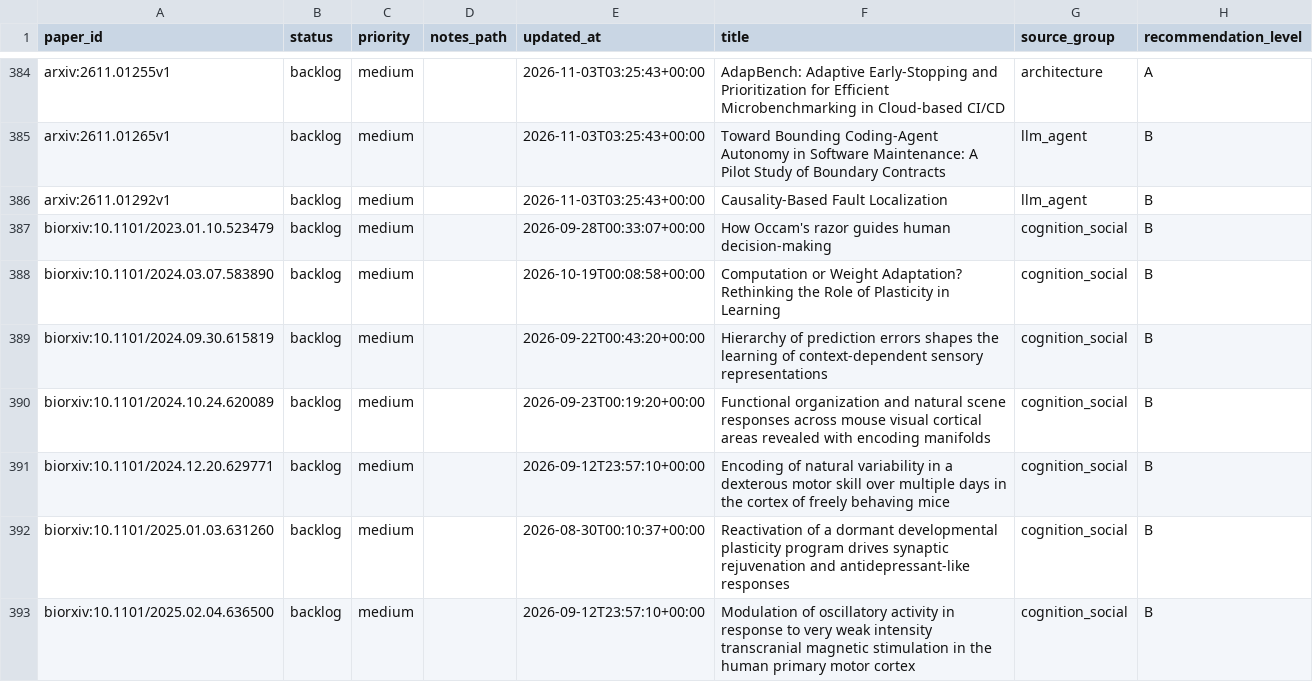
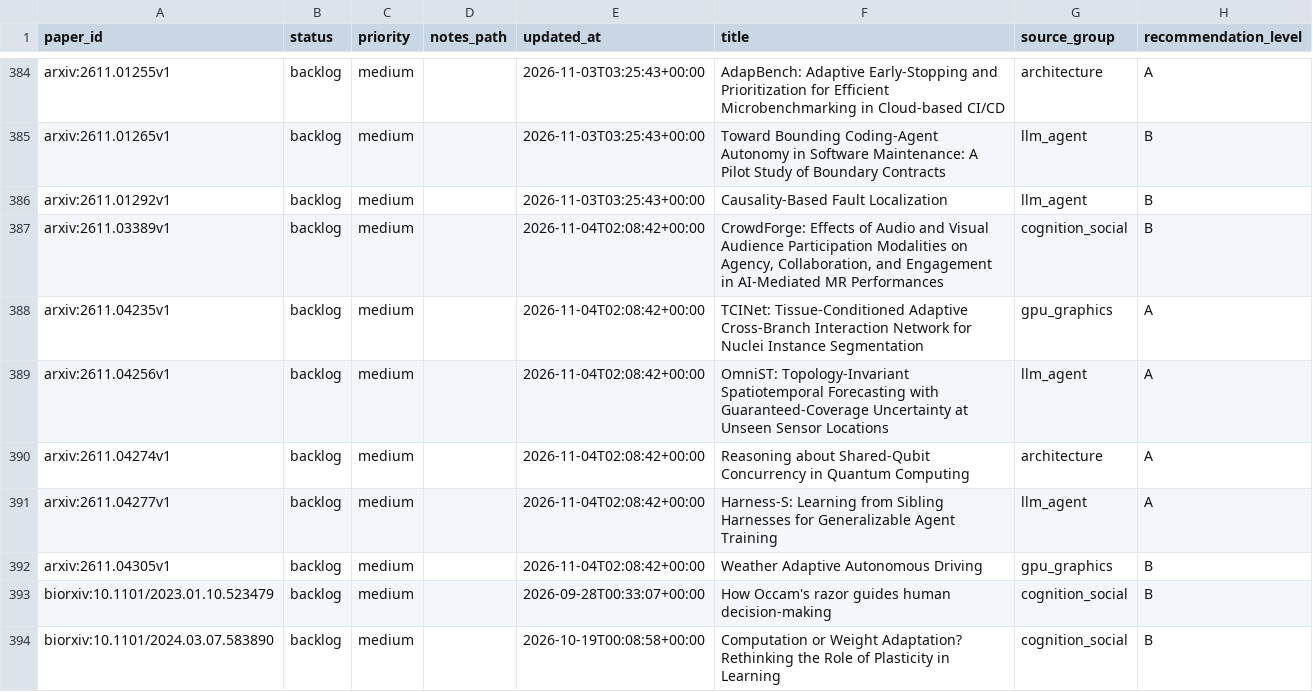
Before and after one commit to JayeCheng/paper-learning-system, a CSV file: data/exports/reading_status.csv, drawn as a sheet; only a part is shown, gaps mark what is left out; the shorter side is filled out with more unchanged rows.

```diff
--- a/data/exports/reading_status.csv
+++ b/data/exports/reading_status.csv
@@ -386,2 +386,8 @@ arxiv:2611.01265v1,backlog,medium,,2026-11-03T03:25:43+00:00,Toward Bounding Cod
 arxiv:2611.01292v1,backlog,medium,,2026-11-03T03:25:43+00:00,Causality-Based Fault Localization,llm_agent,B
+arxiv:2611.03389v1,backlog,medium,,2026-11-04T02:08:42+00:00,"CrowdForge: Effects of Audio and Visual Audience Participation Modalities on Agency, Collaboration, and Engagement in AI-Mediated MR Performances",cognition_social,B
+arxiv:2611.04235v1,backlog,medium,,2026-11-04T02:08:42+00:00,TCINet: Tissue-Conditioned Adaptive Cross-Branch Interaction Network for Nuclei Instance Segmentation,gpu_graphics,A
+arxiv:2611.04256v1,backlog,medium,,2026-11-04T02:08:42+00:00,OmniST: Topology-Invariant Spatiotemporal Forecasting with Guaranteed-Coverage Uncertainty at Unseen Sensor Locations,llm_agent,A
+arxiv:2611.04274v1,backlog,medium,,2026-11-04T02:08:42+00:00,Reasoning about Shared-Qubit Concurrency in Quantum Computing,architecture,A
+arxiv:2611.04277v1,backlog,medium,,2026-11-04T02:08:42+00:00,Harness-S: Learning from Sibling Harnesses for Generalizable Agent Training,llm_agent,A
+arxiv:2611.04305v1,backlog,medium,,2026-11-04T02:08:42+00:00,Weather Adaptive Autonomous Driving,gpu_graphics,B
 biorxiv:10.1101/2023.01.10.523479,backlog,medium,,2026-09-28T00:33:07+00:00,How Occam's razor guides human decision-making,cognition_social,B
```
Also changed, not shown: data/exports/daily_papers.csv, data/exports/papers.csv, 12 other files.
